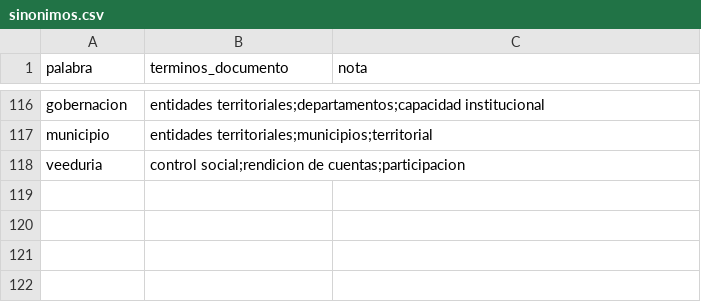
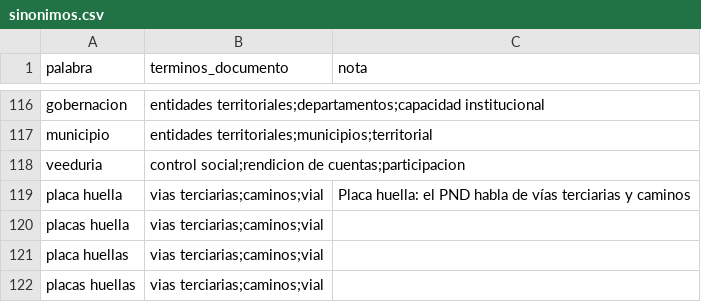
Before and after one commit to gabrielombo7/Chatbot-PND, a CSV file: data/sinonimos.csv, drawn as a sheet; only a part is shown, gaps mark what is left out; the diff names each change by its address in the sheet, - before the commit and + after, or states it on an @@ line.

```diff
--- a/data/sinonimos.csv
+++ b/data/sinonimos.csv
+row 119: placa huella | vias terciarias;caminos;vial | Placa huella: el PND habla de vías terciarias y caminos
+row 120: placas huella | vias terciarias;caminos;vial
+row 121: placa huellas | vias terciarias;caminos;vial
+row 122: placas huellas | vias terciarias;caminos;vial
```
Also changed, not shown: data/reglas.csv, 6 other files.
